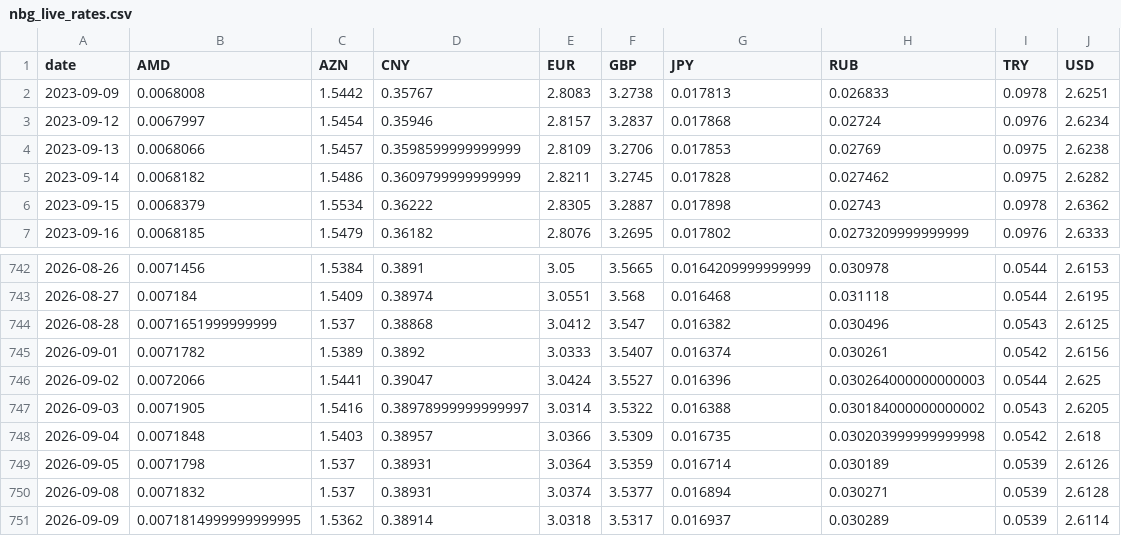
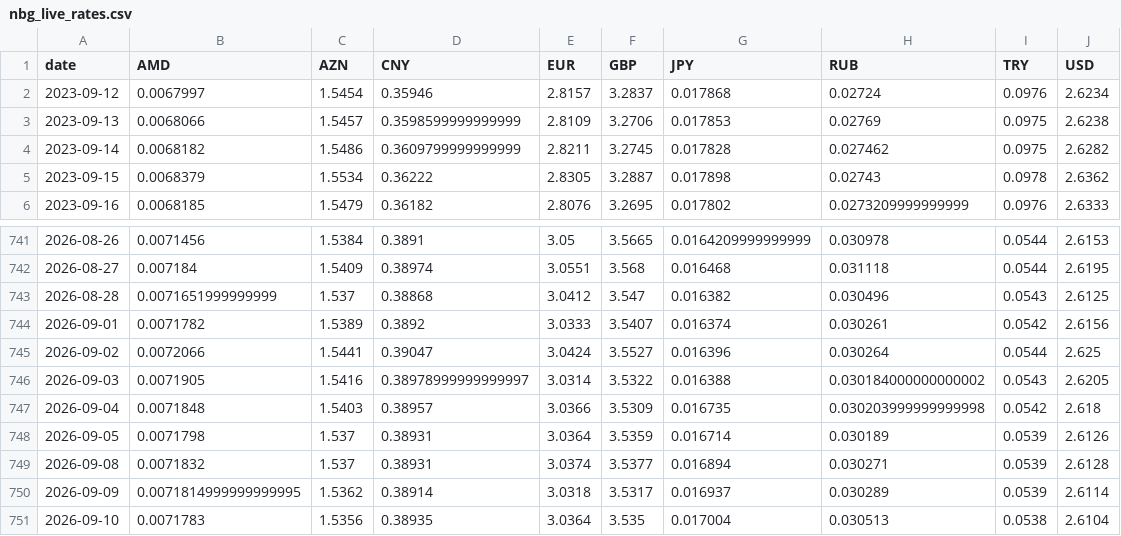
Before and after one commit to SIMKYOUNGHWAN/new, a CSV file: gel_data/nbg_live_rates.csv, drawn as a sheet; only a part is shown, gaps mark what is left out.

```diff
--- a/gel_data/nbg_live_rates.csv
+++ b/gel_data/nbg_live_rates.csv
@@ -1,3 +1,2 @@
 date,AMD,AZN,CNY,EUR,GBP,JPY,RUB,TRY,USD
-2023-09-09,0.0068008,1.5442,0.35767,2.8083,3.2738,0.017813,0.026833,0.0978,2.6251
 2023-09-12,0.0067997,1.5454,0.35946,2.8157,3.2837,0.017868,0.02724,0.0976,2.6234
@@ -745,3 +744,3 @@ date,AMD,AZN,CNY,EUR,GBP,JPY,RUB,TRY,USD
 2026-09-01,0.0071782,1.5389,0.3892,3.0333,3.5407,0.016374,0.030261,0.0542,2.6156
-2026-09-02,0.0072066,1.5441,0.39047,3.0424,3.5527,0.016396,0.030264000000000003,0.0544,2.625
+2026-09-02,0.0072066,1.5441,0.39047,3.0424,3.5527,0.016396,0.030264,0.0544,2.625
 2026-09-03,0.0071905,1.5416,0.38978999999999997,3.0314,3.5322,0.016388,0.030184000000000002,0.0543,2.6205
@@ -751 +750,2 @@ date,AMD,AZN,CNY,EUR,GBP,JPY,RUB,TRY,USD
 2026-09-09,0.0071814999999999995,1.5362,0.38914,3.0318,3.5317,0.016937,0.030289,0.0539,2.6114
+2026-09-10,0.0071783,1.5356,0.38935,3.0364,3.535,0.017004,0.030513,0.0538,2.6104
```
Also changed, not shown: 2 other files.
